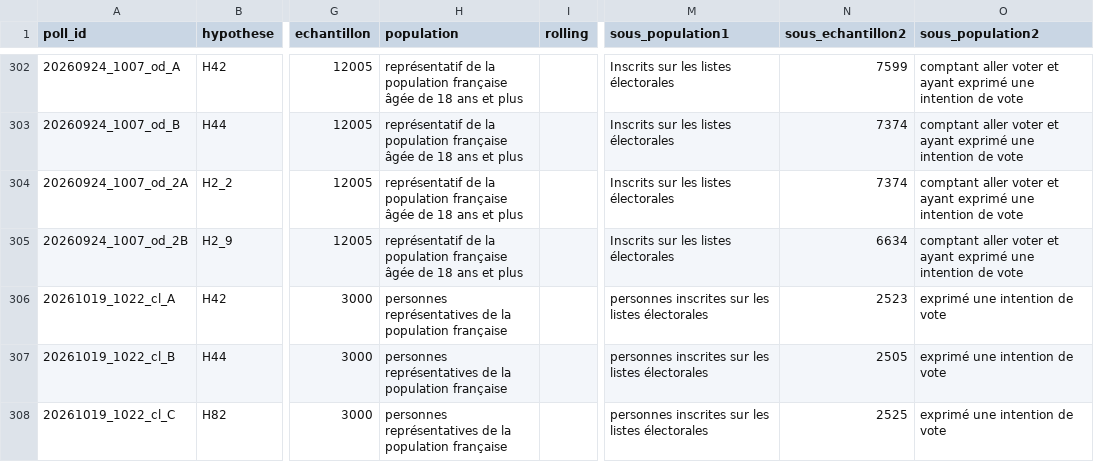
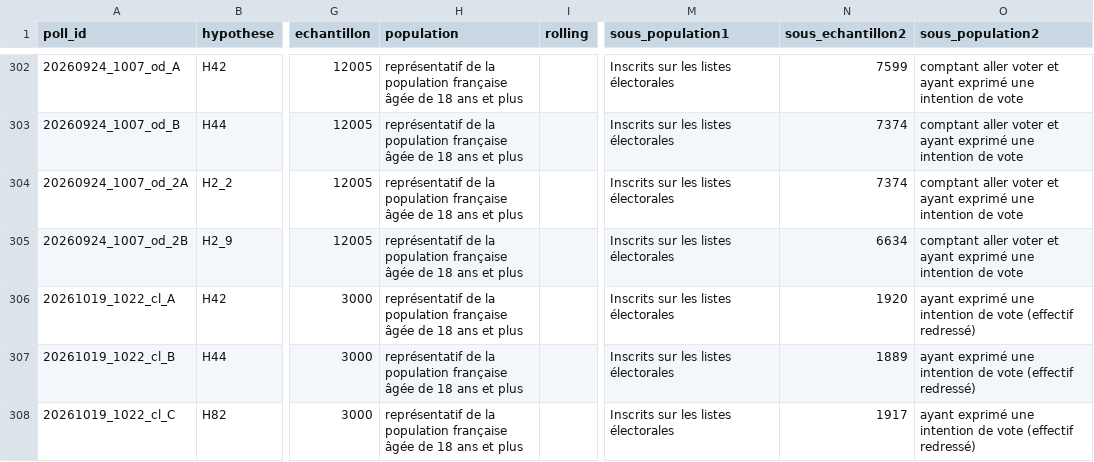
Before and after one commit to MieuxVoter/presidentielle2027, a CSV file: polls.csv, drawn as a sheet; only a part is shown, gaps mark what is left out; the diff names each change by its address in the sheet, - before the commit and + after, or states it on an @@ line.

Commit message:
Cluster17 / Politico : colonne Publié et conventions de polls.csv
- résultats de la colonne « Publié » (notice p. 18 à 20) au lieu de « Brut »
- sous_echantillon2 : effectif utile redressé (1920 / 1889 / 1917)
- libellés population / sous_population alignés sur la vague de septembre
- fichiers de résultats à 4 champs par ligne

```diff
--- a/polls.csv
+++ b/polls.csv
-H306:H308 (population): personnes représentatives de la population française
+H306:H308 (population): représentatif de la population française âgée de 18 ans et plus
-M306:M308 (sous_population1): personnes inscrites sur les listes électorales
+M306:M308 (sous_population1): Inscrits sur les listes électorales
-N306 (sous_echantillon2): 2523
+N306 (sous_echantillon2): 1920
-O306:O308 (sous_population2): exprimé une intention de vote
+O306:O308 (sous_population2): ayant exprimé une intention de vote (effectif redressé)
-N307 (sous_echantillon2): 2505
+N307 (sous_echantillon2): 1889
-N308 (sous_echantillon2): 2525
+N308 (sous_echantillon2): 1917
```
Also changed, not shown: polls/20261019_1022_cl_A.csv, polls/20261019_1022_cl_B.csv, 1 other file.
